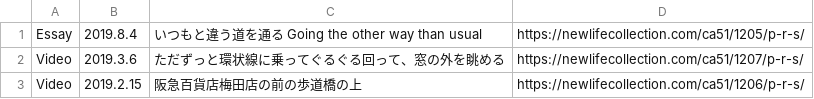
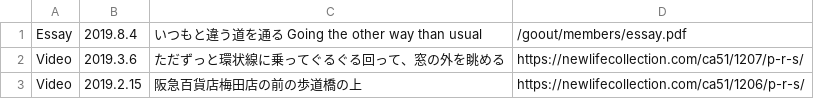
Before and after one commit to creative-community-pehu/goout, a CSV file: members/with/date.csv, drawn as a sheet.

Commit message:
Update date.csv

```diff
--- a/members/with/date.csv
+++ b/members/with/date.csv
@@ -1,2 +1,2 @@
-Essay,2019.8.4,"いつもと違う道を通る Going the other way than usual",https://newlifecollection.com/ca51/1205/p-r-s/
+Essay,2019.8.4,"いつもと違う道を通る Going the other way than usual",/goout/members/essay.pdf
 Video,2019.3.6,"ただずっと環状線に乗ってぐるぐる回って、窓の外を眺める",https://newlifecollection.com/ca51/1207/p-r-s/
```
